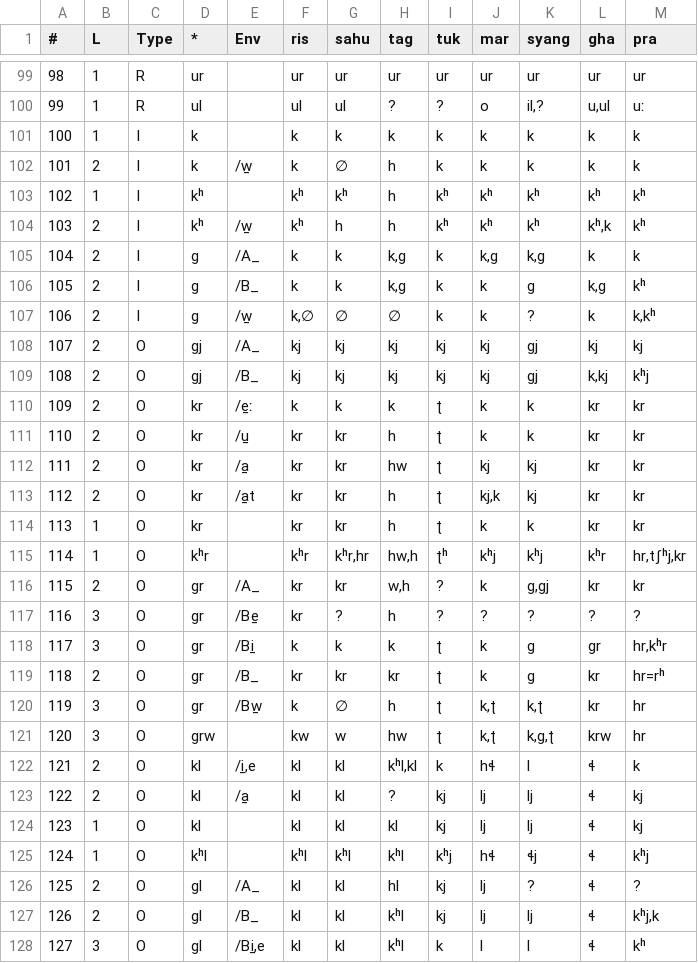
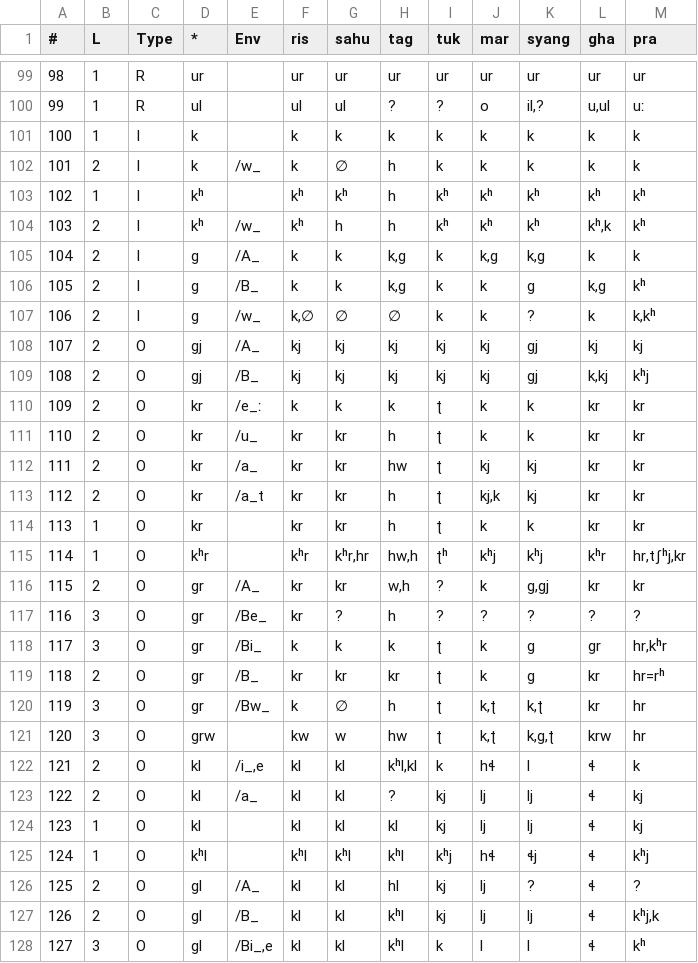
Before and after one commit to jblowe/RE, a CSV file: projects/TGTM/C794.correspondences.csv, drawn as a sheet; only a part is shown, gaps mark what is left out; the diff covers the shown part only.

Commit message:
revise TGTM C794 correspondence table to use spacing rather than non-spacing underscores

```diff
--- a/projects/TGTM/C794.correspondences.csv
+++ b/projects/TGTM/C794.correspondences.csv
@@ -101,14 +101,14 @@
 100	1	I	k		k	k	k	k	k	k	k	k
-101	2	I	k	/w̱	k	∅	h	k	k	k	k	k
+101	2	I	k	/w_	k	∅	h	k	k	k	k	k
 102	1	I	kʰ		kʰ	kʰ	h	kʰ	kʰ	kʰ	kʰ	kʰ
-103	2	I	kʰ	/w̱	kʰ	h	h	kʰ	kʰ	kʰ	kʰ,k	kʰ
+103	2	I	kʰ	/w_	kʰ	h	h	kʰ	kʰ	kʰ	kʰ,k	kʰ
 104	2	I	g	/A_	k	k	k,g	k	k,g	k,g	k	k
 105	2	I	g	/B_	k	k	k,g	k	k	g	k,g	kʰ
-106	2	I	g	/w̱	k,∅	∅	∅	k	k	?	k	k,kʰ
+106	2	I	g	/w_	k,∅	∅	∅	k	k	?	k	k,kʰ
 107	2	O	gj	/A_	kj	kj	kj	kj	kj	gj	kj	kj
 108	2	O	gj	/B_	kj	kj	kj	kj	kj	gj	k,kj	kʰj
-109	2	O	kr	/e̱ː	k	k	k	ʈ	k	k	kr	kr
-110	2	O	kr	/u̱	kr	kr	h	ʈ	k	k	kr	kr
-111	2	O	kr	/a̱	kr	kr	hw	ʈ	kj	kj	kr	kr
-112	2	O	kr	/a̱t	kr	kr	h	ʈ	kj,k	kj	kr	kr
+109	2	O	kr	/e_ː	k	k	k	ʈ	k	k	kr	kr
+110	2	O	kr	/u_	kr	kr	h	ʈ	k	k	kr	kr
+111	2	O	kr	/a_	kr	kr	hw	ʈ	kj	kj	kr	kr
+112	2	O	kr	/a_t	kr	kr	h	ʈ	kj,k	kj	kr	kr
 113	1	O	kr		kr	kr	h	ʈ	k	k	kr	kr
@@ -116,9 +116,9 @@
 115	2	O	gr	/A_	kr	kr	w,h	?	k	g,gj	kr	kr
-116	3	O	gr	/Be̱	kr	?	h	?	?	?	?	?
-117	3	O	gr	/Bi̱	k	k	k	ʈ	k	g	gr	hr,kʰr
+116	3	O	gr	/Be_	kr	?	h	?	?	?	?	?
+117	3	O	gr	/Bi_	k	k	k	ʈ	k	g	gr	hr,kʰr
 118	2	O	gr	/B_	kr	kr	kr	ʈ	k	g	kr	hr=rʰ
-119	3	O	gr	/Bw̱	k	∅	h	ʈ	k,ʈ	k,ʈ	kr	hr
+119	3	O	gr	/Bw_	k	∅	h	ʈ	k,ʈ	k,ʈ	kr	hr
 120	3	O	grw		kw	w	hw	ʈ	k,ʈ	k,g,ʈ	krw	hr
-121	2	O	kl	/i̱,e	kl	kl	kʰl,kl	k	hɬ	l	ɬ	k
-122	2	O	kl	/a̱	kl	kl	?	kj	lj	lj	ɬ	kj
+121	2	O	kl	/i_,e	kl	kl	kʰl,kl	k	hɬ	l	ɬ	k
+122	2	O	kl	/a_	kl	kl	?	kj	lj	lj	ɬ	kj
 123	1	O	kl		kl	kl	kl	kj	lj	lj	ɬ	kj
@@ -127,2 +127,2 @@
 126	2	O	gl	/B_	kl	kl	kʰl	kj	lj	lj	ɬ	kʰj,k
-127	3	O	gl	/Bi̱,e	kl	kl	kʰl	k	l	l	ɬ	kʰ
+127	3	O	gl	/Bi_,e	kl	kl	kʰl	k	l	l	ɬ	kʰ
```
Also changed, not shown: 23 edited cells elsewhere in this file, 1 other file.
